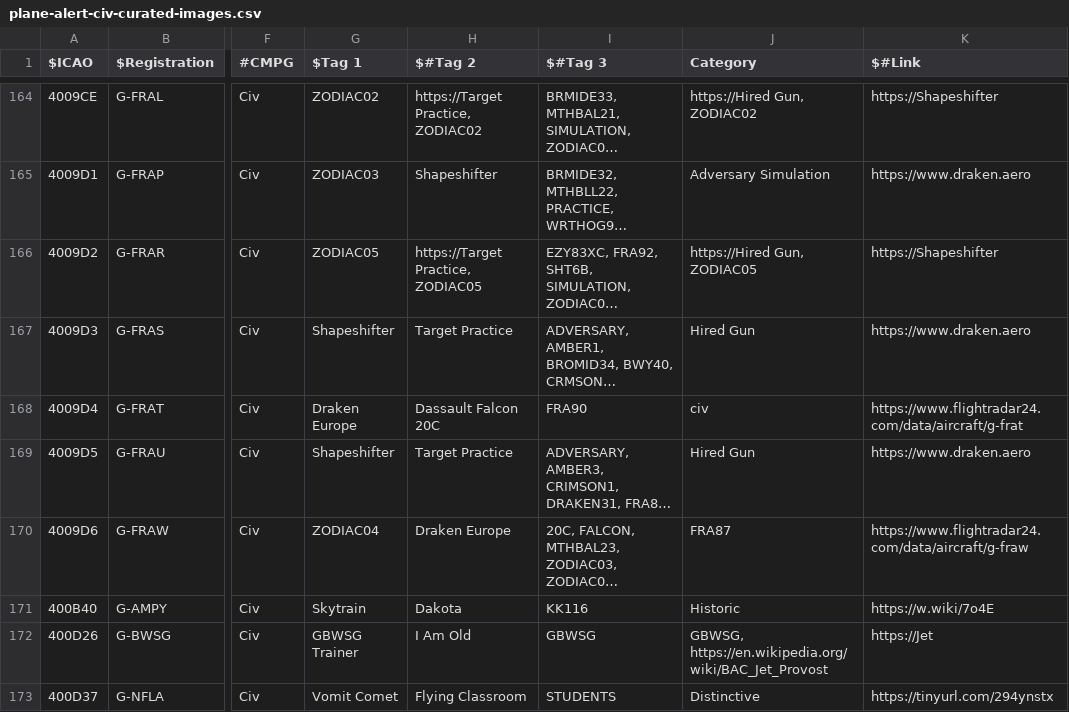
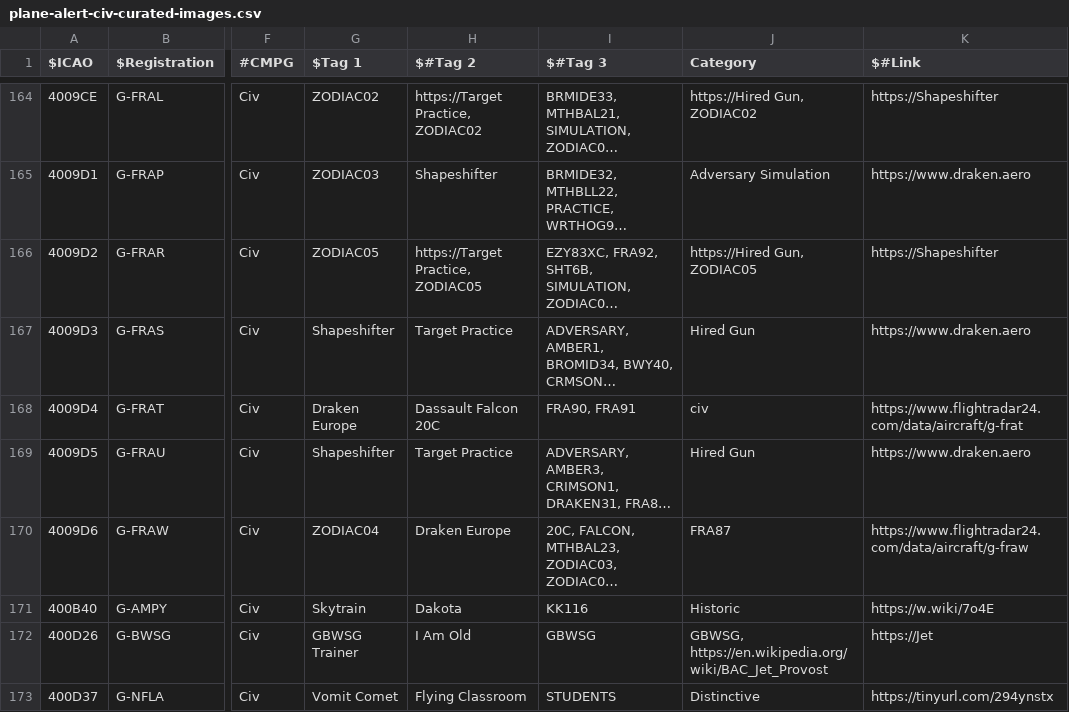
Before and after one commit to djrexishere91/df-adsb-lists, a CSV file: plane-alert-civ-curated-images.csv, drawn as a sheet; only a part is shown, gaps mark what is left out; long unchanged cells end in …; the diff names each change by its address in the sheet, - before the commit and + after, or states it on an @@ line.

Commit message:
Upsert 4009D4 -> civcur

```diff
--- a/plane-alert-civ-curated-images.csv
+++ b/plane-alert-civ-curated-images.csv
-I168 ($#Tag 3): FRA90
+I168 ($#Tag 3): FRA90, FRA91
```
